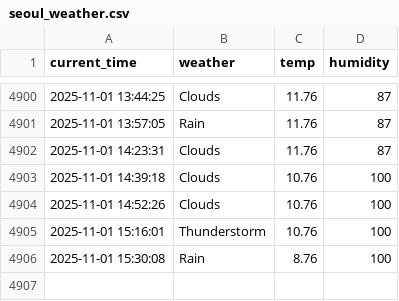
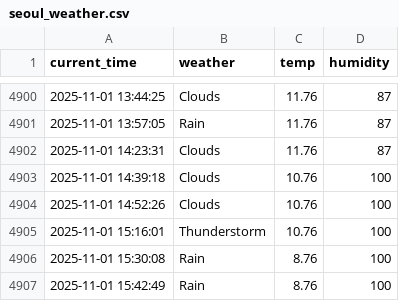
Before and after one commit to RetaMIN0426/weather, a CSV file: seoul_weather.csv, drawn as a sheet; only a part is shown, gaps mark what is left out; the diff names each change by its address in the sheet, - before the commit and + after, or states it on an @@ line.

```diff
--- a/seoul_weather.csv
+++ b/seoul_weather.csv
+row 4907: 2025-11-01 15:42:49 | Rain | 8.76 | 100
```
